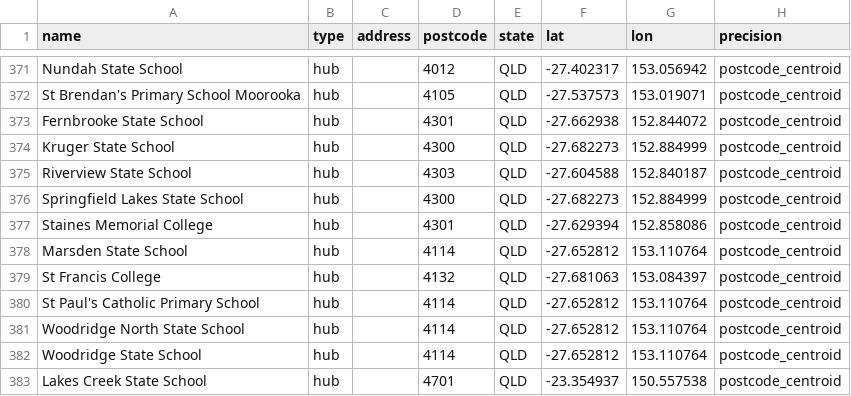
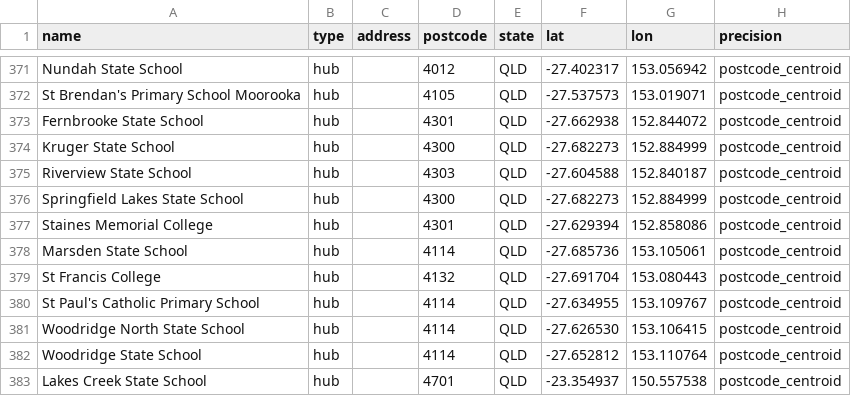
Before and after one commit to welcomingaustralia/welcoming-map, a CSV file: welcoming_points_centroids.csv, drawn as a sheet; only a part is shown, gaps mark what is left out.

Commit message:
Modify coordinates for specific schools in CSV
Updated coordinates for several schools in QLD.

```diff
--- a/welcoming_points_centroids.csv
+++ b/welcoming_points_centroids.csv
@@ -377,6 +377,6 @@ Springfield Lakes State School,hub,,4300,QLD,-27.682273,152.884999,postcode_cent
 Staines Memorial College,hub,,4301,QLD,-27.629394,152.858086,postcode_centroid
-Marsden State School,hub,,4114,QLD,-27.652812,153.110764,postcode_centroid
-St Francis College,hub,,4132,QLD,-27.681063,153.084397,postcode_centroid
-St Paul's Catholic Primary School,hub,,4114,QLD,-27.652812,153.110764,postcode_centroid
-Woodridge North State School,hub,,4114,QLD,-27.652812,153.110764,postcode_centroid
+Marsden State School,hub,,4114,QLD,-27.685736,153.105061,postcode_centroid
+St Francis College,hub,,4132,QLD,-27.691704,153.080443,postcode_centroid
+St Paul's Catholic Primary School,hub,,4114,QLD,-27.634955,153.109767,postcode_centroid
+Woodridge North State School,hub,,4114,QLD,-27.626530,153.106415,postcode_centroid
 Woodridge State School,hub,,4114,QLD,-27.652812,153.110764,postcode_centroid
```
